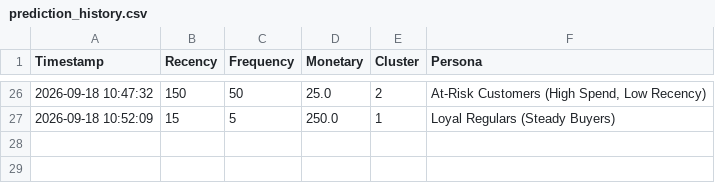
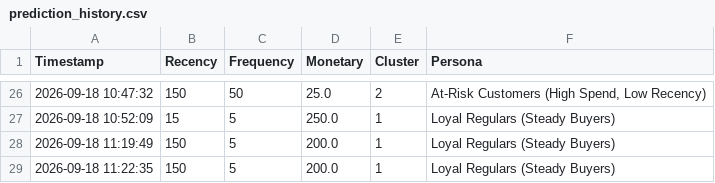
Before and after one commit to usamaarain787878-lab/customer-segmentation-ml, a CSV file: prediction_history.csv, drawn as a sheet; only a part is shown, gaps mark what is left out.

Commit message:
Fix column mapping and validation logic for RFM clustering

```diff
--- a/prediction_history.csv
+++ b/prediction_history.csv
@@ -27 +27,3 @@ Timestamp,Recency,Frequency,Monetary,Cluster,Persona
 2026-09-18 10:52:09,15,5,250.0,1,Loyal Regulars (Steady Buyers)
+2026-09-18 11:19:49,150,5,200.0,1,Loyal Regulars (Steady Buyers)
+2026-09-18 11:22:35,150,5,200.0,1,Loyal Regulars (Steady Buyers)
```
Also changed, not shown: 4 other files.
